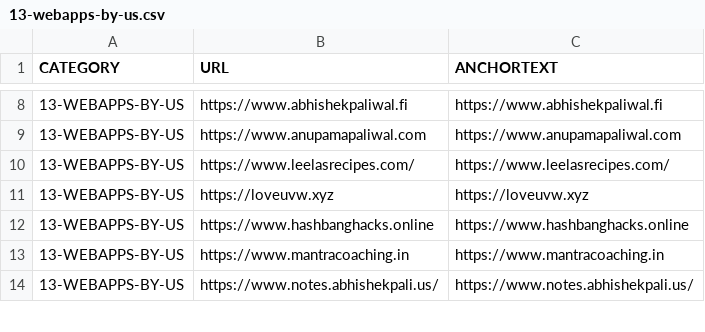
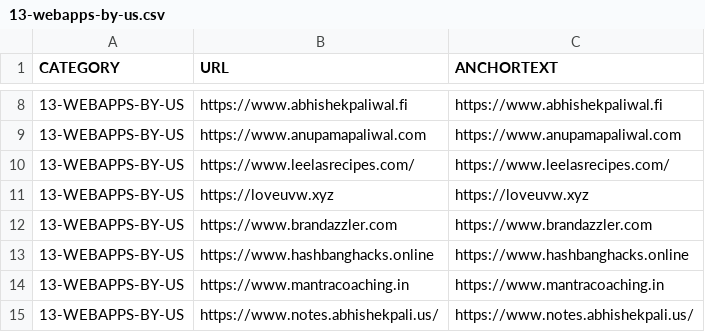
Before and after one commit to abhishek-paliwal/PROJECTS-REACTJS, a CSV file: app01-homepage/src/data/data_in/13-webapps-by-us.csv, drawn as a sheet; only a part is shown, gaps mark what is left out.

```diff
--- a/app01-homepage/src/data/data_in/13-webapps-by-us.csv
+++ b/app01-homepage/src/data/data_in/13-webapps-by-us.csv
@@ -11,2 +11,3 @@ CATEGORY;URL;ANCHORTEXT
 13-WEBAPPS-BY-US;https://loveuvw.xyz;https://loveuvw.xyz
+13-WEBAPPS-BY-US;https://www.brandazzler.com;https://www.brandazzler.com
 13-WEBAPPS-BY-US;https://www.hashbanghacks.online;https://www.hashbanghacks.online
```
Also changed, not shown: app01-homepage/src/data/data_out/combinedCategoryLinksData.csv, 3 other files.
